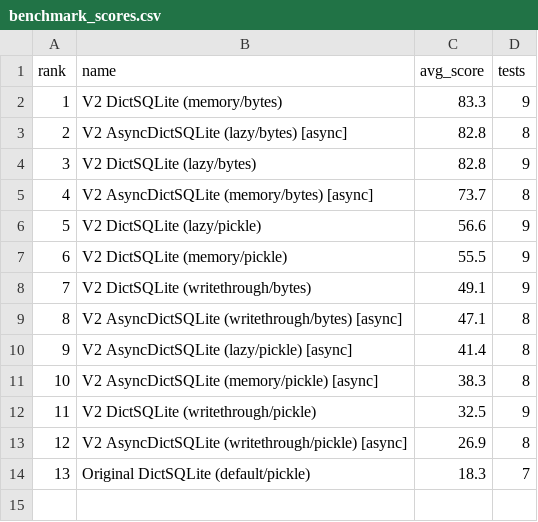
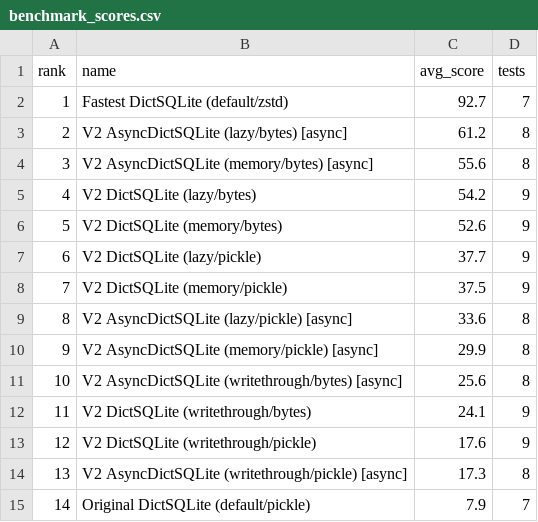
Before and after one commit to disnana/DictSQLite, a CSV file: others/benchmark/results/v2_comprehensive/benchmark_scores.csv, drawn as a sheet; removed rows and columns are numbered as before the commit, all else as after; the diff names each change by its address in the sheet, - before the commit and + after, or states it on an @@ line.

```diff
--- a/others/benchmark/results/v2_comprehensive/benchmark_scores.csv
+++ b/others/benchmark/results/v2_comprehensive/benchmark_scores.csv
-row 2: 1 | V2 DictSQLite (memory/bytes) | 83.3 | 9
+row 2: 1 | Fastest DictSQLite (default/zstd) | 92.7 | 7
-C3 (avg_score): 82.8
+C3 (avg_score): 61.2
-row 4: 3 | V2 DictSQLite (lazy/bytes) | 82.8 | 9
@@ column A (rank) renumbered from row 4 down @@
-C4 (avg_score): 73.7
+C4 (avg_score): 55.6
+row 5: 4 | V2 DictSQLite (lazy/bytes) | 54.2 | 9
+row 6: 5 | V2 DictSQLite (memory/bytes) | 52.6 | 9
-C7 (avg_score): 56.6
+C7 (avg_score): 37.7
-C8 (avg_score): 55.5
+C8 (avg_score): 37.5
-row 8: 7 | V2 DictSQLite (writethrough/bytes) | 49.1 | 9
-row 9: 8 | V2 AsyncDictSQLite (writethrough/bytes) [async] | 47.1 | 8
-C9 (avg_score): 41.4
+C9 (avg_score): 33.6
-C10 (avg_score): 38.3
+C10 (avg_score): 29.9
+row 11: 10 | V2 AsyncDictSQLite (writethrough/bytes) [async] | 25.6 | 8
+row 12: 11 | V2 DictSQLite (writethrough/bytes) | 24.1 | 9
-C13 (avg_score): 32.5
+C13 (avg_score): 17.6
-C14 (avg_score): 26.9
+C14 (avg_score): 17.3
-C15 (avg_score): 18.3
+C15 (avg_score): 7.9
```
Also changed, not shown: others/benchmark/results/v2_comprehensive/benchmark_all_versions.csv, 6 other files.
